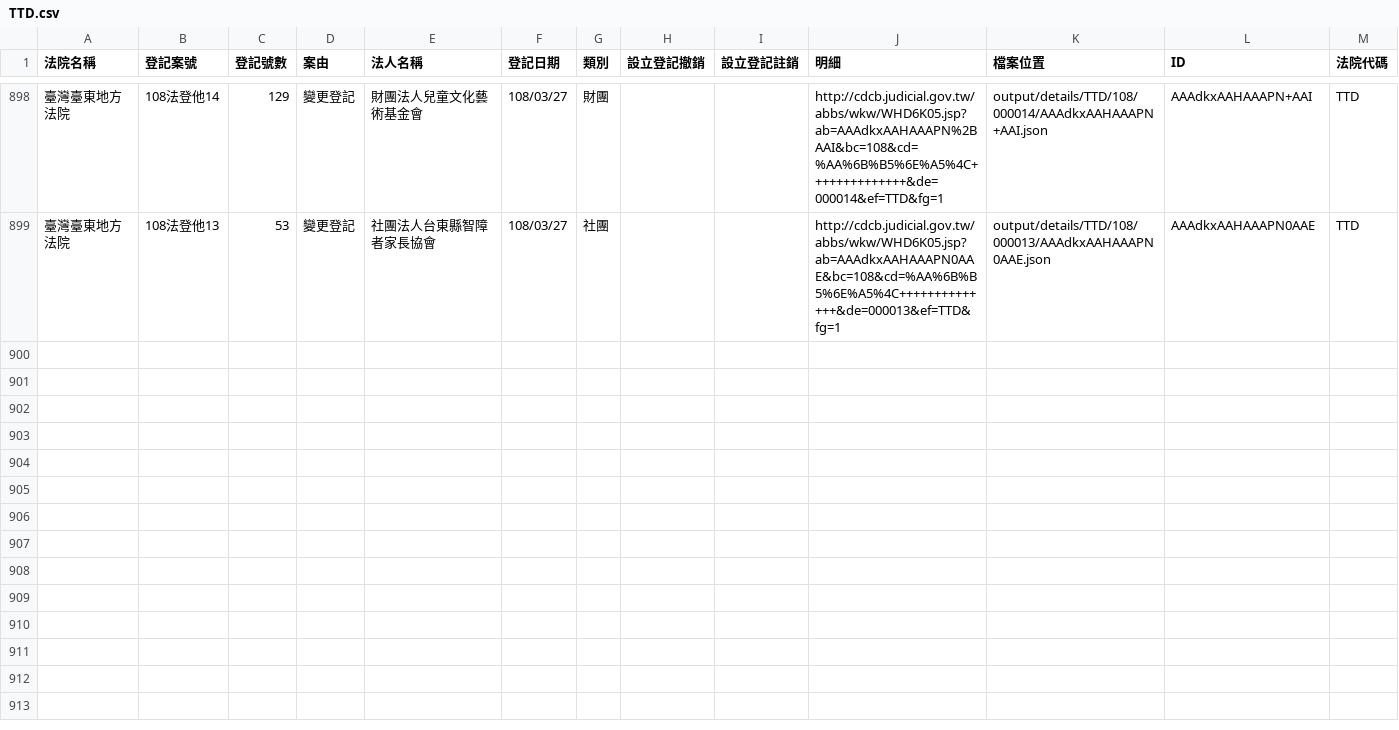
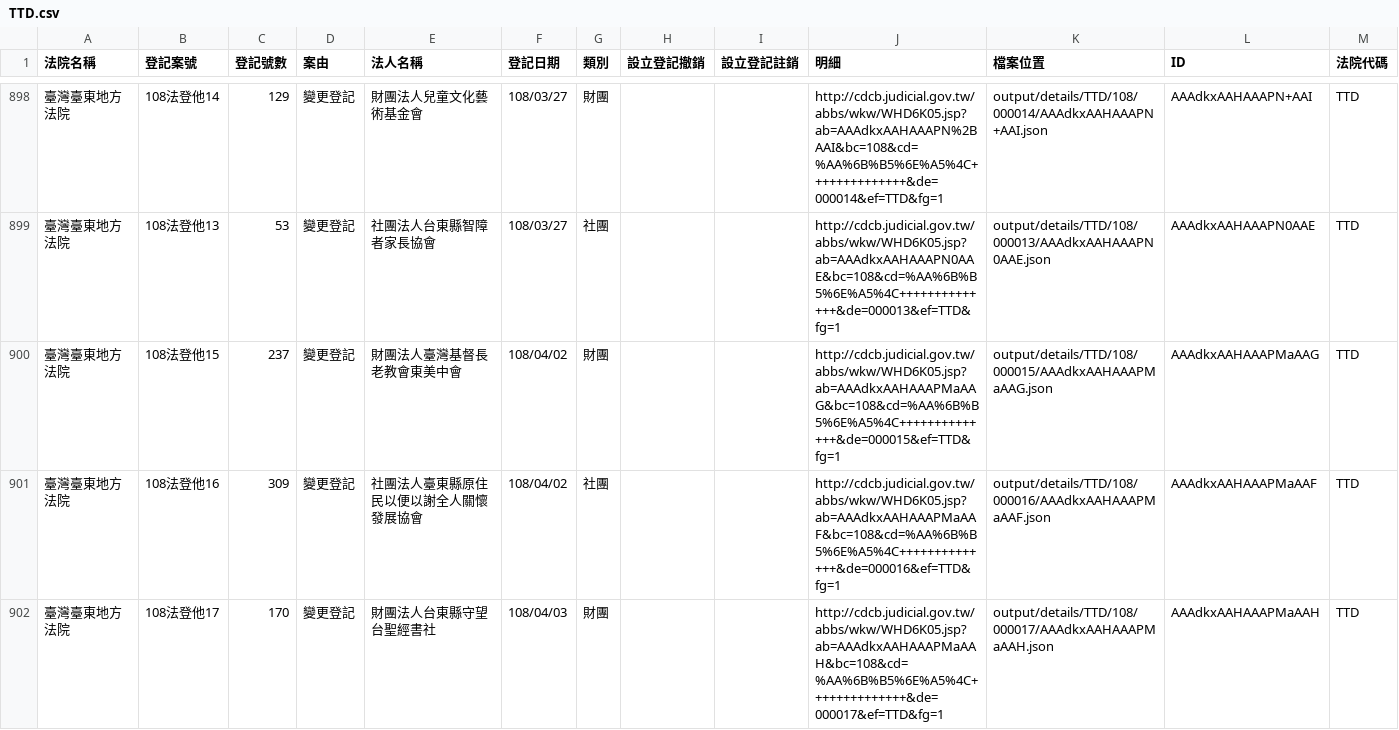
Before and after one commit to g0v/foundationtw, a CSV file: output/lists/TTD.csv, drawn as a sheet; only a part is shown, gaps mark what is left out.

Commit message:
update datasets @ 2019-04-13 02:00:01

```diff
--- a/output/lists/TTD.csv
+++ b/output/lists/TTD.csv
@@ -899 +899,4 @@
 臺灣臺東地方法院,108法登他13,53,變更登記,社團法人台東縣智障者家長協會,108/03/27,社團,,,http://cdcb.judicial.gov.tw/abbs/wkw/WHD6K05.jsp?ab=AAAdkxAAHAAAPN0AAE&bc=108&cd=%AA%6B%B5%6E%A5%4C++++++++++++++&de=000013&ef=TTD&fg=1,output/details/TTD/108/000013/AAAdkxAAHAAAPN0AAE.json,AAAdkxAAHAAAPN0AAE,TTD
+臺灣臺東地方法院,108法登他15,237,變更登記,財團法人臺灣基督長老教會東美中會,108/04/02,財團,,,http://cdcb.judicial.gov.tw/abbs/wkw/WHD6K05.jsp?ab=AAAdkxAAHAAAPMaAAG&bc=108&cd=%AA%6B%B5%6E%A5%4C++++++++++++++&de=000015&ef=TTD&fg=1,output/details/TTD/108/000015/AAAdkxAAHAAAPMaAAG.json,AAAdkxAAHAAAPMaAAG,TTD
+臺灣臺東地方法院,108法登他16,309,變更登記,社團法人臺東縣原住民以便以謝全人關懷發展協會,108/04/02,社團,,,http://cdcb.judicial.gov.tw/abbs/wkw/WHD6K05.jsp?ab=AAAdkxAAHAAAPMaAAF&bc=108&cd=%AA%6B%B5%6E%A5%4C++++++++++++++&de=000016&ef=TTD&fg=1,output/details/TTD/108/000016/AAAdkxAAHAAAPMaAAF.json,AAAdkxAAHAAAPMaAAF,TTD
+臺灣臺東地方法院,108法登他17,170,變更登記,財團法人台東縣守望台聖經書社,108/04/03,財團,,,http://cdcb.judicial.gov.tw/abbs/wkw/WHD6K05.jsp?ab=AAAdkxAAHAAAPMaAAH&bc=108&cd=%AA%6B%B5%6E%A5%4C++++++++++++++&de=000017&ef=TTD&fg=1,output/details/TTD/108/000017/AAAdkxAAHAAAPMaAAH.json,AAAdkxAAHAAAPMaAAH,TTD
```
Also changed, not shown: output/lists/HLD.csv, output/lists/ILD.csv, 36 other files.
